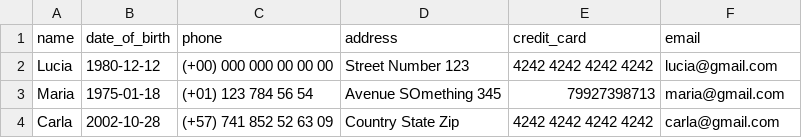
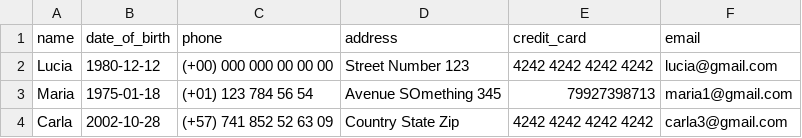
Before and after one commit to Gabrielsldev/koombea_challenge, a CSV file: csf_files/contacts3.csv, drawn as a sheet.

```diff
--- a/csf_files/contacts3.csv
+++ b/csf_files/contacts3.csv
@@ -2,3 +2,3 @@ name,date_of_birth,phone,address,credit_card,email
 Lucia,1980-12-12,(+00) 000 000 00 00 00,Street Number 123,4242 4242 4242 4242,lucia@gmail.com
-Maria,1975-01-18,(+01) 123 784 56 54,Avenue SOmething 345,79927398713,maria@gmail.com
-Carla,2002-10-28,(+57) 741 852 52 63 09,Country State Zip,4242 4242 4242 4242,carla@gmail.com
+Maria,1975-01-18,(+01) 123 784 56 54,Avenue SOmething 345,79927398713,maria1@gmail.com
+Carla,2002-10-28,(+57) 741 852 52 63 09,Country State Zip,4242 4242 4242 4242,carla3@gmail.com
```
Also changed, not shown: 4 other files.
